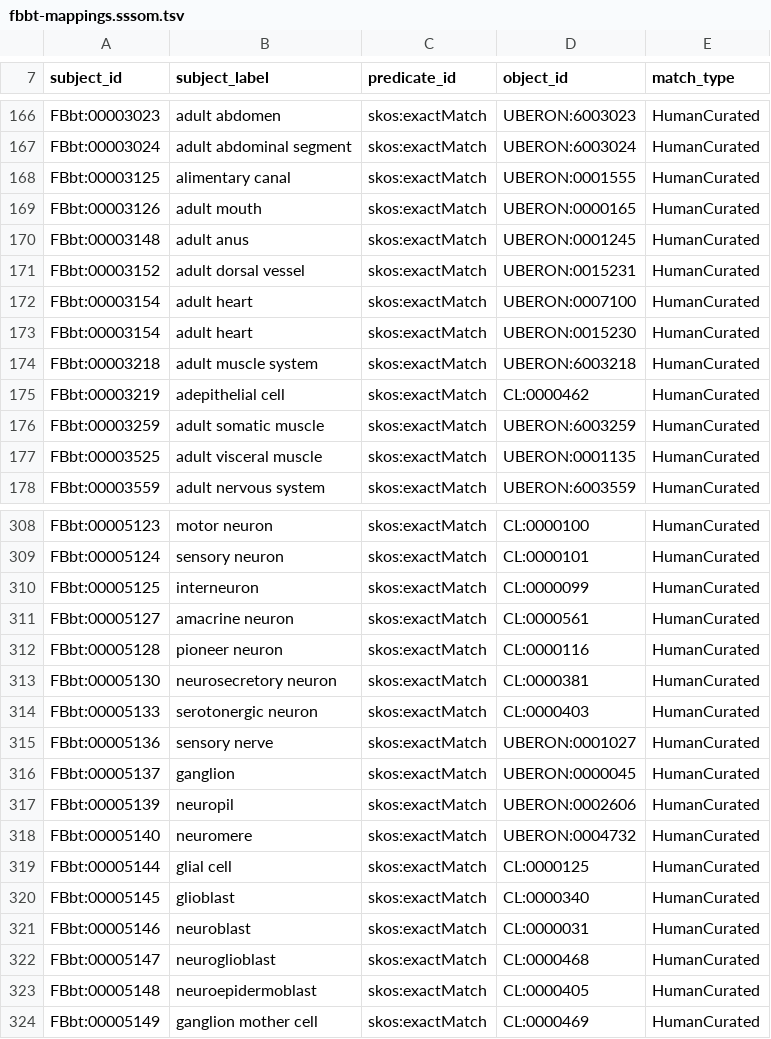
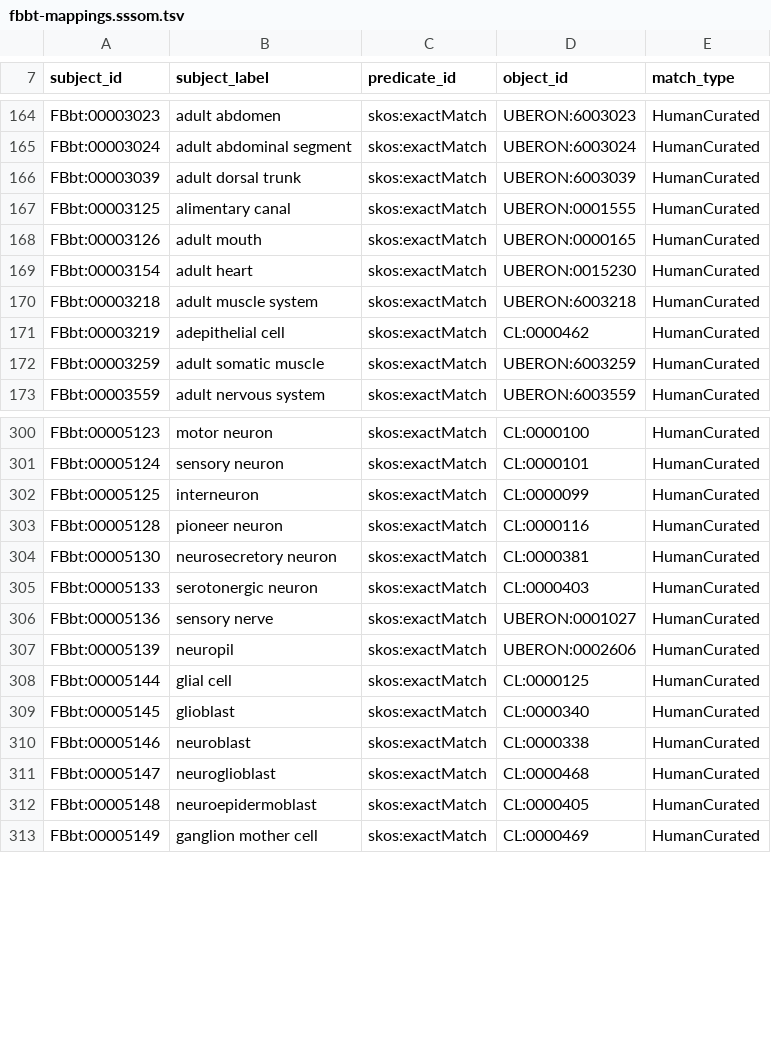
Before and after one commit to obophenotype/uberon, a TSV file: src/ontology/mappings/fbbt-mappings.sssom.tsv, drawn as a sheet; only a part is shown, gaps mark what is left out; the diff covers the shown part only.

Commit message:
Update FBbt SSSOM file.
We don't have code to update that file automatically (yet), so update it
now.

```diff
--- a/src/ontology/mappings/fbbt-mappings.sssom.tsv
+++ b/src/ontology/mappings/fbbt-mappings.sssom.tsv
@@ -167,7 +165,5 @@ FBbt:00003023	adult abdomen	skos:exactMatch	UBERON:6003023	HumanCurated
 FBbt:00003024	adult abdominal segment	skos:exactMatch	UBERON:6003024	HumanCurated
+FBbt:00003039	adult dorsal trunk	skos:exactMatch	UBERON:6003039	HumanCurated
 FBbt:00003125	alimentary canal	skos:exactMatch	UBERON:0001555	HumanCurated
 FBbt:00003126	adult mouth	skos:exactMatch	UBERON:0000165	HumanCurated
-FBbt:00003148	adult anus	skos:exactMatch	UBERON:0001245	HumanCurated
-FBbt:00003152	adult dorsal vessel	skos:exactMatch	UBERON:0015231	HumanCurated
-FBbt:00003154	adult heart	skos:exactMatch	UBERON:0007100	HumanCurated
 FBbt:00003154	adult heart	skos:exactMatch	UBERON:0015230	HumanCurated
@@ -176,3 +172,2 @@ FBbt:00003219	adepithelial cell	skos:exactMatch	CL:0000462	HumanCurated
 FBbt:00003259	adult somatic muscle	skos:exactMatch	UBERON:6003259	HumanCurated
-FBbt:00003525	adult visceral muscle	skos:exactMatch	UBERON:0001135	HumanCurated
 FBbt:00003559	adult nervous system	skos:exactMatch	UBERON:6003559	HumanCurated
@@ -310,3 +302,2 @@ FBbt:00005124	sensory neuron	skos:exactMatch	CL:0000101	HumanCurated
 FBbt:00005125	interneuron	skos:exactMatch	CL:0000099	HumanCurated
-FBbt:00005127	amacrine neuron	skos:exactMatch	CL:0000561	HumanCurated
 FBbt:00005128	pioneer neuron	skos:exactMatch	CL:0000116	HumanCurated
@@ -315,8 +306,6 @@ FBbt:00005133	serotonergic neuron	skos:exactMatch	CL:0000403	HumanCurated
 FBbt:00005136	sensory nerve	skos:exactMatch	UBERON:0001027	HumanCurated
-FBbt:00005137	ganglion	skos:exactMatch	UBERON:0000045	HumanCurated
 FBbt:00005139	neuropil	skos:exactMatch	UBERON:0002606	HumanCurated
-FBbt:00005140	neuromere	skos:exactMatch	UBERON:0004732	HumanCurated
 FBbt:00005144	glial cell	skos:exactMatch	CL:0000125	HumanCurated
 FBbt:00005145	glioblast	skos:exactMatch	CL:0000340	HumanCurated
-FBbt:00005146	neuroblast	skos:exactMatch	CL:0000031	HumanCurated
+FBbt:00005146	neuroblast	skos:exactMatch	CL:0000338	HumanCurated
 FBbt:00005147	neuroglioblast	skos:exactMatch	CL:0000468	HumanCurated
```
Also changed, not shown: 3 added rows, 8 removed rows and 9 edited cells elsewhere in this file.
